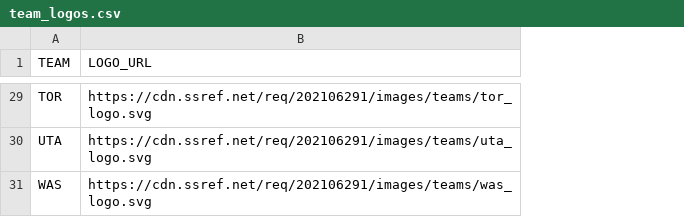
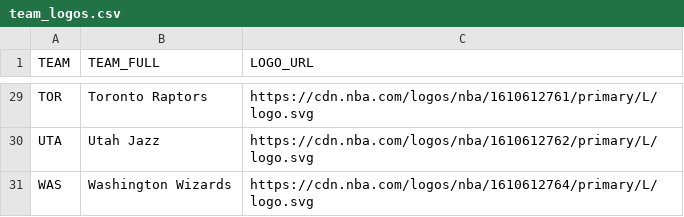
Before and after one commit to Avicha13003/NBA_Predictor, a CSV file: team_logos.csv, drawn as a sheet; only a part is shown, gaps mark what is left out; addresses are those after the commit; the diff covers the shown part only; the diff names each change by its address in the sheet, - before the commit and + after, or states it on an @@ line.

```diff
--- a/team_logos.csv
+++ b/team_logos.csv
+column B (TEAM_FULL), rows 29-31: Toronto Raptors | Utah Jazz | Washington Wizards
-C29 (LOGO_URL): https://cdn.ssref.net/req/202106291/images/teams/tor_logo.svg
+C29 (LOGO_URL): https://cdn.nba.com/logos/nba/1610612761/primary/L/logo.svg
-C30 (LOGO_URL): https://cdn.ssref.net/req/202106291/images/teams/uta_logo.svg
+C30 (LOGO_URL): https://cdn.nba.com/logos/nba/1610612762/primary/L/logo.svg
-C31 (LOGO_URL): https://cdn.ssref.net/req/202106291/images/teams/was_logo.svg
+C31 (LOGO_URL): https://cdn.nba.com/logos/nba/1610612764/primary/L/logo.svg
```
Also changed, not shown: 27 edited cells elsewhere in this file, 2 other files.
